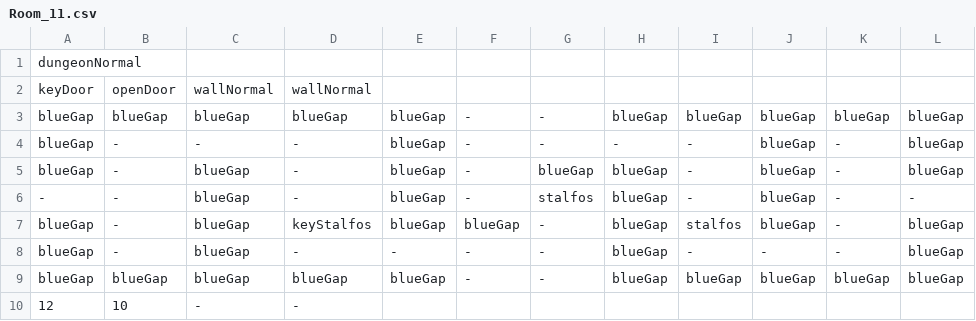
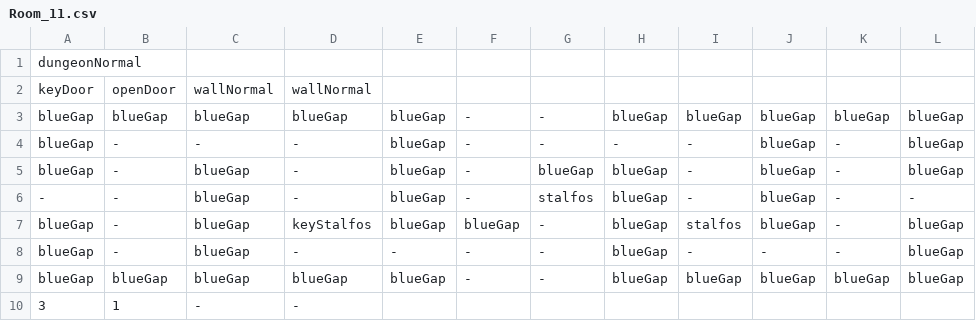
Before and after one commit to caelummmuhhh/CSE3902-Game, a CSV file: Game/Content/Rooms/Room_11.csv, drawn as a sheet.

```diff
--- a/Game/Content/Rooms/Room_11.csv
+++ b/Game/Content/Rooms/Room_11.csv
@@ -9,2 +9,2 @@ blueGap,-,blueGap,-,-,-,-,blueGap,-,-,-,blueGap
 blueGap,blueGap,blueGap,blueGap,blueGap,-,-,blueGap,blueGap,blueGap,blueGap,blueGap
-12,10,-,-
+3,1,-,-
```
Also changed, not shown: Game/Content/Rooms/Room_1.csv, Game/Content/Rooms/Room_12.csv, 21 other files.
